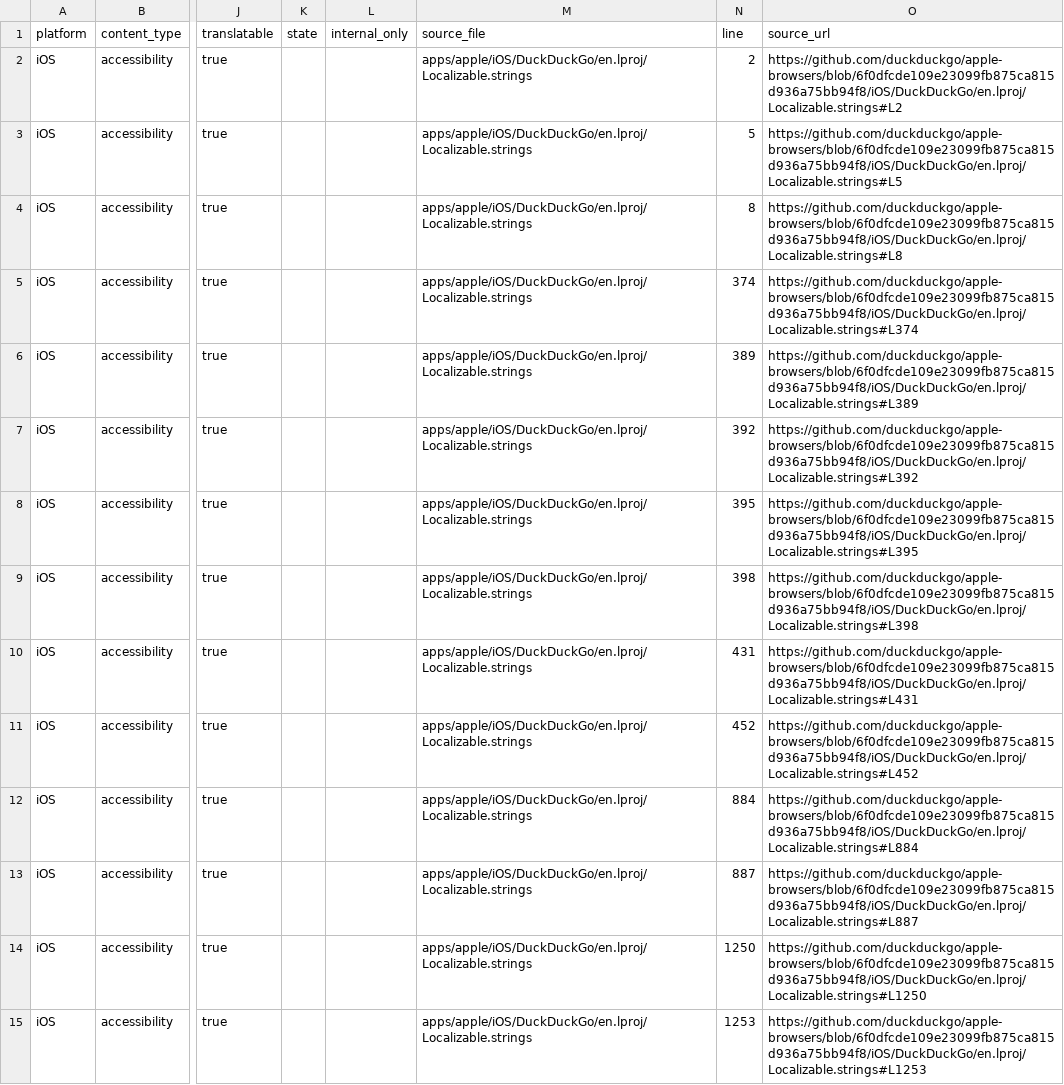
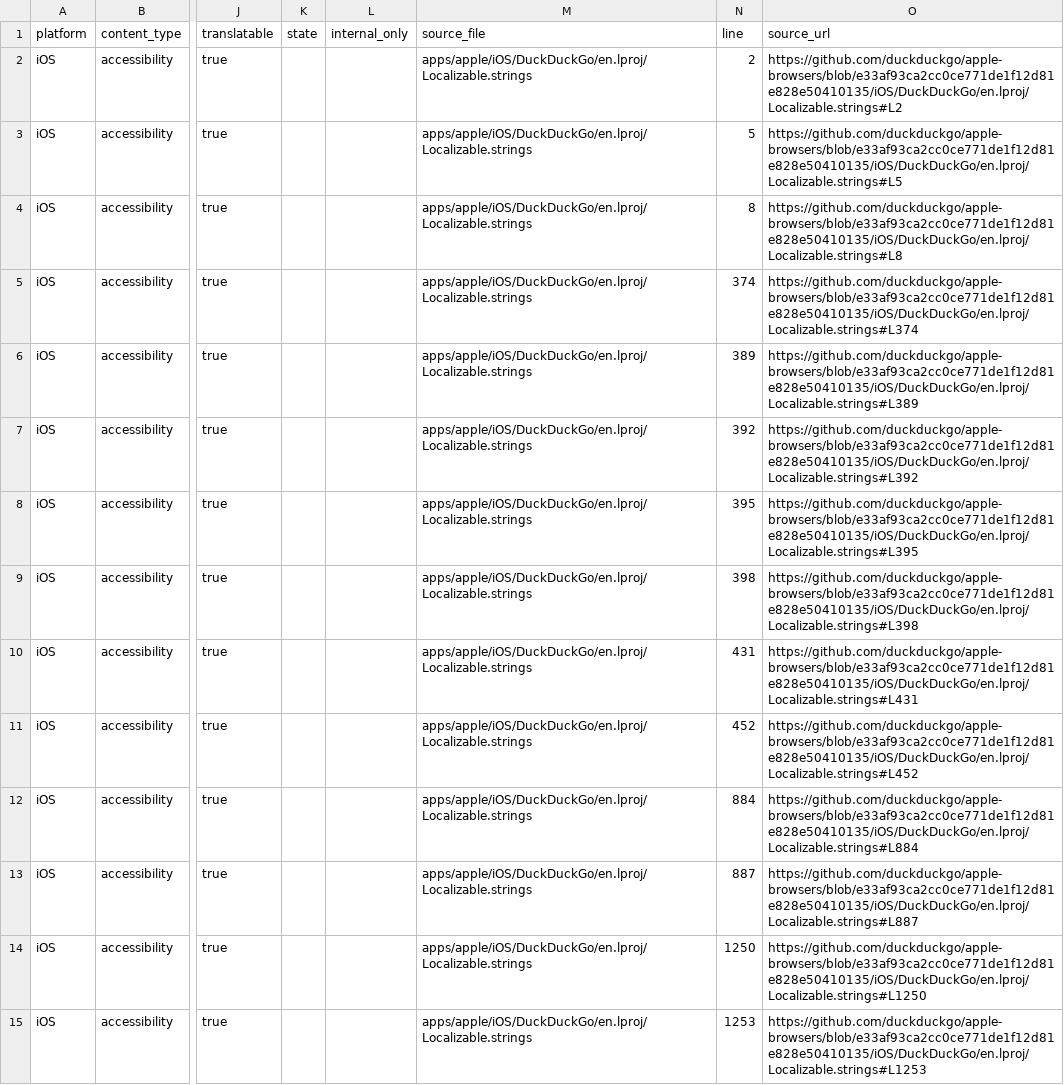
Before and after one commit to duckduckgo/product-copy, a CSV file: strings/ios/accessibility.csv, drawn as a sheet; only a part is shown, gaps mark what is left out; the diff covers the shown part only; the diff names each change by its address in the sheet, - before the commit and + after, or states it on an @@ line.

```diff
--- a/strings/ios/accessibility.csv
+++ b/strings/ios/accessibility.csv
-O2 (source_url): https://github.com/duckduckgo/apple-browsers/blob/6f0dfcde109e23099fb875ca815d936a75bb94f8/iOS/DuckDuckGo/en.lproj/Localizable.strings#L2
+O2 (source_url): https://github.com/duckduckgo/apple-browsers/blob/e33af93ca2cc0ce771de1f12d81e828e50410135/iOS/DuckDuckGo/en.lproj/Localizable.strings#L2
-O3 (source_url): https://github.com/duckduckgo/apple-browsers/blob/6f0dfcde109e23099fb875ca815d936a75bb94f8/iOS/DuckDuckGo/en.lproj/Localizable.strings#L5
+O3 (source_url): https://github.com/duckduckgo/apple-browsers/blob/e33af93ca2cc0ce771de1f12d81e828e50410135/iOS/DuckDuckGo/en.lproj/Localizable.strings#L5
-O4 (source_url): https://github.com/duckduckgo/apple-browsers/blob/6f0dfcde109e23099fb875ca815d936a75bb94f8/iOS/DuckDuckGo/en.lproj/Localizable.strings#L8
+O4 (source_url): https://github.com/duckduckgo/apple-browsers/blob/e33af93ca2cc0ce771de1f12d81e828e50410135/iOS/DuckDuckGo/en.lproj/Localizable.strings#L8
-O5 (source_url): https://github.com/duckduckgo/apple-browsers/blob/6f0dfcde109e23099fb875ca815d936a75bb94f8/iOS/DuckDuckGo/en.lproj/Localizable.strings#L374
+O5 (source_url): https://github.com/duckduckgo/apple-browsers/blob/e33af93ca2cc0ce771de1f12d81e828e50410135/iOS/DuckDuckGo/en.lproj/Localizable.strings#L374
-O6 (source_url): https://github.com/duckduckgo/apple-browsers/blob/6f0dfcde109e23099fb875ca815d936a75bb94f8/iOS/DuckDuckGo/en.lproj/Localizable.strings#L389
+O6 (source_url): https://github.com/duckduckgo/apple-browsers/blob/e33af93ca2cc0ce771de1f12d81e828e50410135/iOS/DuckDuckGo/en.lproj/Localizable.strings#L389
-O7 (source_url): https://github.com/duckduckgo/apple-browsers/blob/6f0dfcde109e23099fb875ca815d936a75bb94f8/iOS/DuckDuckGo/en.lproj/Localizable.strings#L392
+O7 (source_url): https://github.com/duckduckgo/apple-browsers/blob/e33af93ca2cc0ce771de1f12d81e828e50410135/iOS/DuckDuckGo/en.lproj/Localizable.strings#L392
-O8 (source_url): https://github.com/duckduckgo/apple-browsers/blob/6f0dfcde109e23099fb875ca815d936a75bb94f8/iOS/DuckDuckGo/en.lproj/Localizable.strings#L395
+O8 (source_url): https://github.com/duckduckgo/apple-browsers/blob/e33af93ca2cc0ce771de1f12d81e828e50410135/iOS/DuckDuckGo/en.lproj/Localizable.strings#L395
-O9 (source_url): https://github.com/duckduckgo/apple-browsers/blob/6f0dfcde109e23099fb875ca815d936a75bb94f8/iOS/DuckDuckGo/en.lproj/Localizable.strings#L398
+O9 (source_url): https://github.com/duckduckgo/apple-browsers/blob/e33af93ca2cc0ce771de1f12d81e828e50410135/iOS/DuckDuckGo/en.lproj/Localizable.strings#L398
-O10 (source_url): https://github.com/duckduckgo/apple-browsers/blob/6f0dfcde109e23099fb875ca815d936a75bb94f8/iOS/DuckDuckGo/en.lproj/Localizable.strings#L431
+O10 (source_url): https://github.com/duckduckgo/apple-browsers/blob/e33af93ca2cc0ce771de1f12d81e828e50410135/iOS/DuckDuckGo/en.lproj/Localizable.strings#L431
-O11 (source_url): https://github.com/duckduckgo/apple-browsers/blob/6f0dfcde109e23099fb875ca815d936a75bb94f8/iOS/DuckDuckGo/en.lproj/Localizable.strings#L452
+O11 (source_url): https://github.com/duckduckgo/apple-browsers/blob/e33af93ca2cc0ce771de1f12d81e828e50410135/iOS/DuckDuckGo/en.lproj/Localizable.strings#L452
-O12 (source_url): https://github.com/duckduckgo/apple-browsers/blob/6f0dfcde109e23099fb875ca815d936a75bb94f8/iOS/DuckDuckGo/en.lproj/Localizable.strings#L884
+O12 (source_url): https://github.com/duckduckgo/apple-browsers/blob/e33af93ca2cc0ce771de1f12d81e828e50410135/iOS/DuckDuckGo/en.lproj/Localizable.strings#L884
-O13 (source_url): https://github.com/duckduckgo/apple-browsers/blob/6f0dfcde109e23099fb875ca815d936a75bb94f8/iOS/DuckDuckGo/en.lproj/Localizable.strings#L887
+O13 (source_url): https://github.com/duckduckgo/apple-browsers/blob/e33af93ca2cc0ce771de1f12d81e828e50410135/iOS/DuckDuckGo/en.lproj/Localizable.strings#L887
-O14 (source_url): https://github.com/duckduckgo/apple-browsers/blob/6f0dfcde109e23099fb875ca815d936a75bb94f8/iOS/DuckDuckGo/en.lproj/Localizable.strings#L1250
+O14 (source_url): https://github.com/duckduckgo/apple-browsers/blob/e33af93ca2cc0ce771de1f12d81e828e50410135/iOS/DuckDuckGo/en.lproj/Localizable.strings#L1250
-O15 (source_url): https://github.com/duckduckgo/apple-browsers/blob/6f0dfcde109e23099fb875ca815d936a75bb94f8/iOS/DuckDuckGo/en.lproj/Localizable.strings#L1253
+O15 (source_url): https://github.com/duckduckgo/apple-browsers/blob/e33af93ca2cc0ce771de1f12d81e828e50410135/iOS/DuckDuckGo/en.lproj/Localizable.strings#L1253
```
Also changed, not shown: 2 added rows and 22 edited cells elsewhere in this file, strings/android/body.csv, strings/android/headings.csv, 36 other files.
